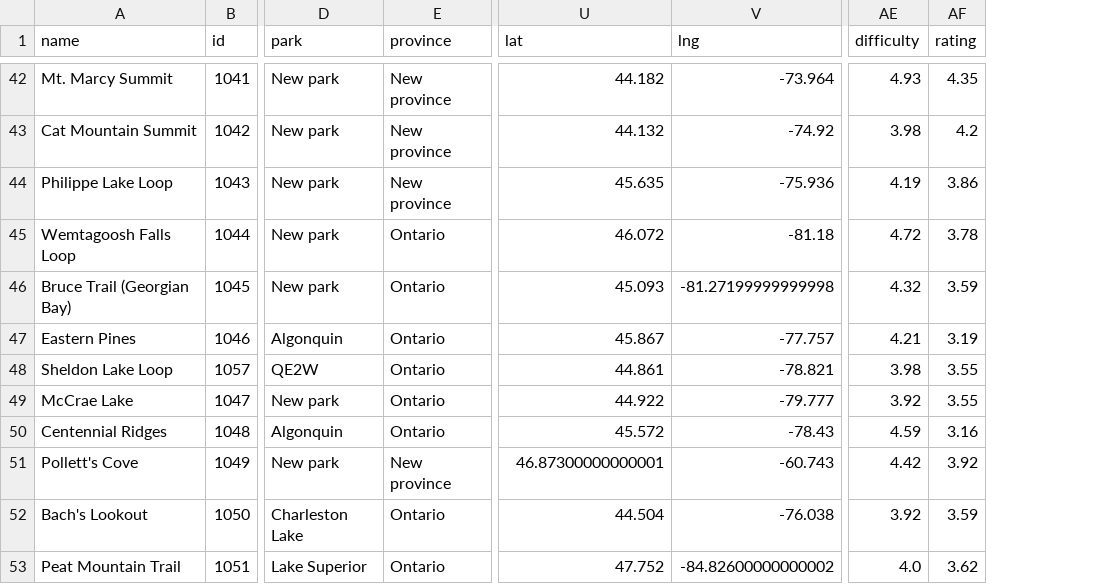
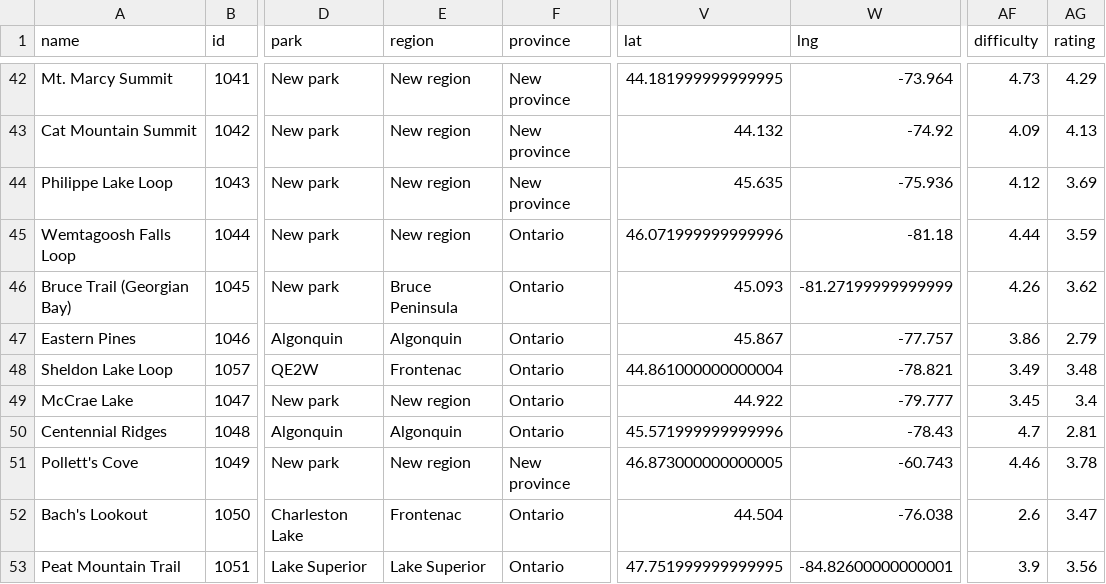
Before and after one commit to jgbreault/MyTrails, a CSV file: MyTrails.csv, drawn as a sheet; only a part is shown, gaps mark what is left out; addresses are those after the commit; the diff covers the shown part only; the diff names each change by its address in the sheet, - before the commit and + after, or states it on an @@ line.

Commit message:
Adding REGION feature

```diff
--- a/MyTrails.csv
+++ b/MyTrails.csv
+column E (region), rows 42-53: New region | New region | New region | New region | Bruce Peninsula | Algonquin | Frontenac | New region | Algonquin | New region | Frontenac | Lake Superior
-V42 (lat): 44.182
+V42 (lat): 44.181999999999995
-AF42 (difficulty): 4.93
+AF42 (difficulty): 4.73
-AG42 (rating): 4.35
+AG42 (rating): 4.29
-AF43 (difficulty): 3.98
+AF43 (difficulty): 4.09
-AG43 (rating): 4.2
+AG43 (rating): 4.13
-AF44 (difficulty): 4.19
+AF44 (difficulty): 4.12
-AG44 (rating): 3.86
+AG44 (rating): 3.69
-V45 (lat): 46.072
+V45 (lat): 46.071999999999996
-AF45 (difficulty): 4.72
+AF45 (difficulty): 4.44
-AG45 (rating): 3.78
+AG45 (rating): 3.59
-W46 (lng): -81.27199999999998
+W46 (lng): -81.27199999999999
-AF46 (difficulty): 4.32
+AF46 (difficulty): 4.26
-AG46 (rating): 3.59
+AG46 (rating): 3.62
-AF47 (difficulty): 4.21
+AF47 (difficulty): 3.86
-AG47 (rating): 3.19
+AG47 (rating): 2.79
-V48 (lat): 44.861
+V48 (lat): 44.861000000000004
-AF48 (difficulty): 3.98
+AF48 (difficulty): 3.49
-AG48 (rating): 3.55
+AG48 (rating): 3.48
-AF49 (difficulty): 3.92
+AF49 (difficulty): 3.45
-AG49 (rating): 3.55
+AG49 (rating): 3.4
-V50 (lat): 45.572
+V50 (lat): 45.571999999999996
-AF50 (difficulty): 4.59
+AF50 (difficulty): 4.7
-AG50 (rating): 3.16
+AG50 (rating): 2.81
-V51 (lat): 46.87300000000001
+V51 (lat): 46.873000000000005
-AF51 (difficulty): 4.42
+AF51 (difficulty): 4.46
-AG51 (rating): 3.92
+AG51 (rating): 3.78
-AF52 (difficulty): 3.92
+AF52 (difficulty): 2.6
-AG52 (rating): 3.59
+AG52 (rating): 3.47
-V53 (lat): 47.752
+V53 (lat): 47.751999999999995
-W53 (lng): -84.82600000000002
+W53 (lng): -84.82600000000001
-AF53 (difficulty): 4.0
+AF53 (difficulty): 3.9
-AG53 (rating): 3.62
+AG53 (rating): 3.56
```
Also changed, not shown: 69 edited cells elsewhere in this file, ElevationGainSources.csv, 7 other files.
